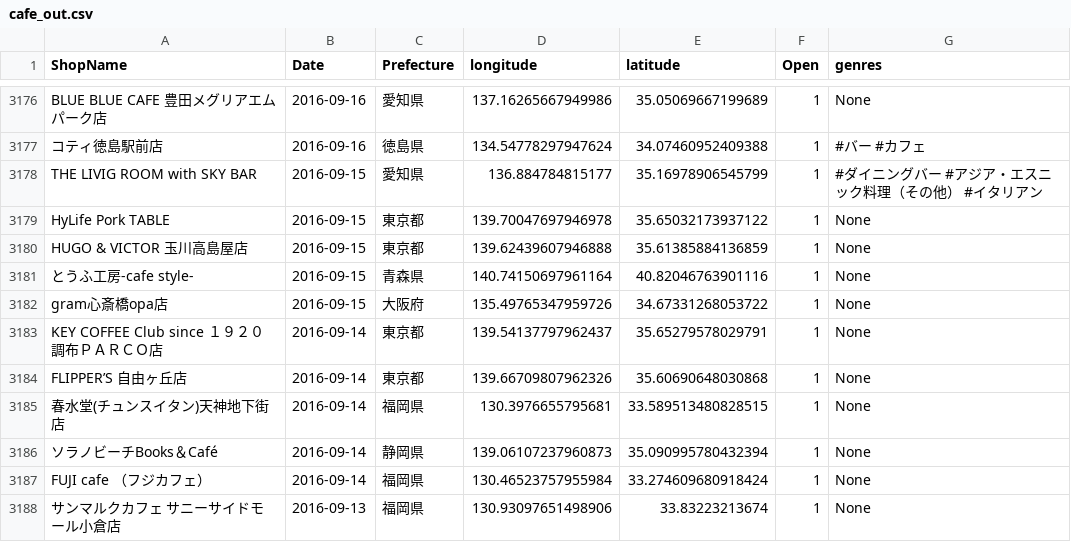
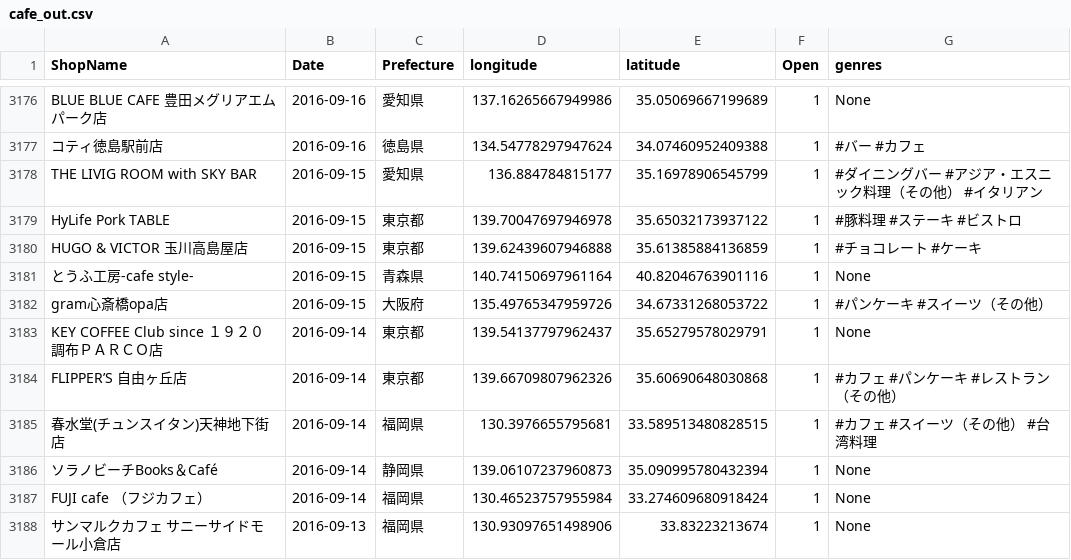
Before and after one commit to haruponponpopon/dataVisualization, a CSV file: tabelog_scraping/data/cafe_out.csv, drawn as a sheet; only a part is shown, gaps mark what is left out.

Commit message:
backup data

```diff
--- a/tabelog_scraping/data/cafe_out.csv
+++ b/tabelog_scraping/data/cafe_out.csv
@@ -3178,9 +3178,9 @@ BLUE BLUE CAFE 豊田メグリアエムパーク店,2016-09-16,愛知県,137.162
 THE LIVIG ROOM with SKY BAR,2016-09-15,愛知県,136.884784815177,35.16978906545799,1, #ダイニングバー #アジア・エスニック料理（その他） #イタリアン
-HyLife Pork TABLE,2016-09-15,東京都,139.70047697946978,35.65032173937122,1,None
-HUGO & VICTOR 玉川高島屋店,2016-09-15,東京都,139.62439607946888,35.61385884136859,1,None
+HyLife Pork TABLE,2016-09-15,東京都,139.70047697946978,35.65032173937122,1, #豚料理 #ステーキ #ビストロ
+HUGO & VICTOR 玉川高島屋店,2016-09-15,東京都,139.62439607946888,35.61385884136859,1, #チョコレート #ケーキ
 とうふ工房-cafe style-,2016-09-15,青森県,140.74150697961164,40.82046763901116,1,None
-gram心斎橋opa店,2016-09-15,大阪府,135.49765347959726,34.67331268053722,1,None
+gram心斎橋opa店,2016-09-15,大阪府,135.49765347959726,34.67331268053722,1, #パンケーキ #スイーツ（その他）
 KEY COFFEE Club since １９２０ 調布ＰＡＲＣＯ店,2016-09-14,東京都,139.54137797962437,35.65279578029791,1,None
-FLIPPER’S 自由ヶ丘店,2016-09-14,東京都,139.66709807962326,35.60690648030868,1,None
-春水堂(チュンスイタン)天神地下街店,2016-09-14,福岡県,130.3976655795681,33.589513480828515,1,None
+FLIPPER’S 自由ヶ丘店,2016-09-14,東京都,139.66709807962326,35.60690648030868,1, #カフェ #パンケーキ #レストラン（その他）
+春水堂(チュンスイタン)天神地下街店,2016-09-14,福岡県,130.3976655795681,33.589513480828515,1, #カフェ #スイーツ（その他） #台湾料理
 ソラノビーチBooks＆Café,2016-09-14,静岡県,139.06107237960873,35.090995780432394,1,None
```
